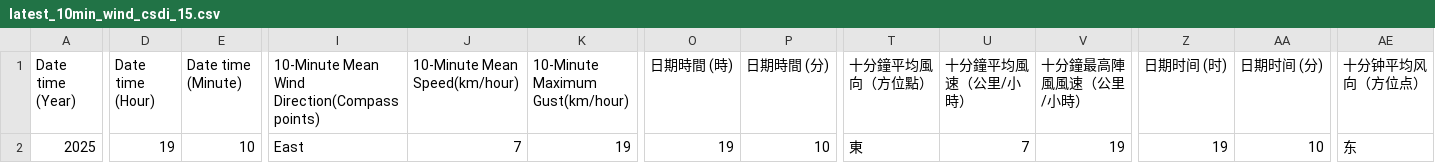
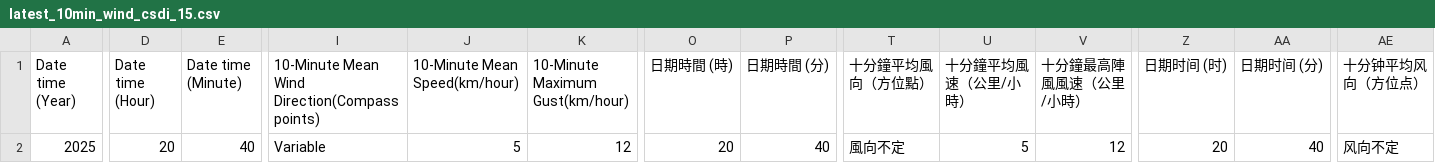
Before and after one commit to cysyiu/WeatherMap, a CSV file: Data/Wind_data/latest_10min_wind_csdi_15.csv, drawn as a sheet; only a part is shown, gaps mark what is left out; the diff covers the shown part only; the diff names each change by its address in the sheet, - before the commit and + after, or states it on an @@ line.

```diff
--- a/Data/Wind_data/latest_10min_wind_csdi_15.csv
+++ b/Data/Wind_data/latest_10min_wind_csdi_15.csv
-D2 (Date time (Hour)): 19
+D2 (Date time (Hour)): 20
-E2 (Date time (Minute)): 10
+E2 (Date time (Minute)): 40
-I2: East
+I2: Variable
-J2 (10-Minute Mean Speed(km/hour)): 7
+J2 (10-Minute Mean Speed(km/hour)): 5
-K2 (10-Minute Maximum Gust(km/hour)): 19
+K2 (10-Minute Maximum Gust(km/hour)): 12
-O2 (日期時間 (時)): 19
+O2 (日期時間 (時)): 20
-P2 (日期時間 (分)): 10
+P2 (日期時間 (分)): 40
-T2 (十分鐘平均風向（方位點）): 東
+T2 (十分鐘平均風向（方位點）): 風向不定
-U2 (十分鐘平均風速（公里/小時）): 7
+U2 (十分鐘平均風速（公里/小時）): 5
-V2 (十分鐘最高陣風風速（公里/小時）): 19
+V2 (十分鐘最高陣風風速（公里/小時）): 12
-Z2 (日期时间 (时)): 19
+Z2 (日期时间 (时)): 20
-AA2 (日期时间 (分)): 10
+AA2 (日期时间 (分)): 40
-AE2 (十分钟平均风向（方位点）): 东
+AE2 (十分钟平均风向（方位点）): 风向不定
```
Also changed, not shown: 2 edited cells elsewhere in this file, Data/Wind_data/latest_10min_wind_csdi_14.csv, Data/Wind_data/latest_10min_wind_csdi_19.csv, 27 other files.
